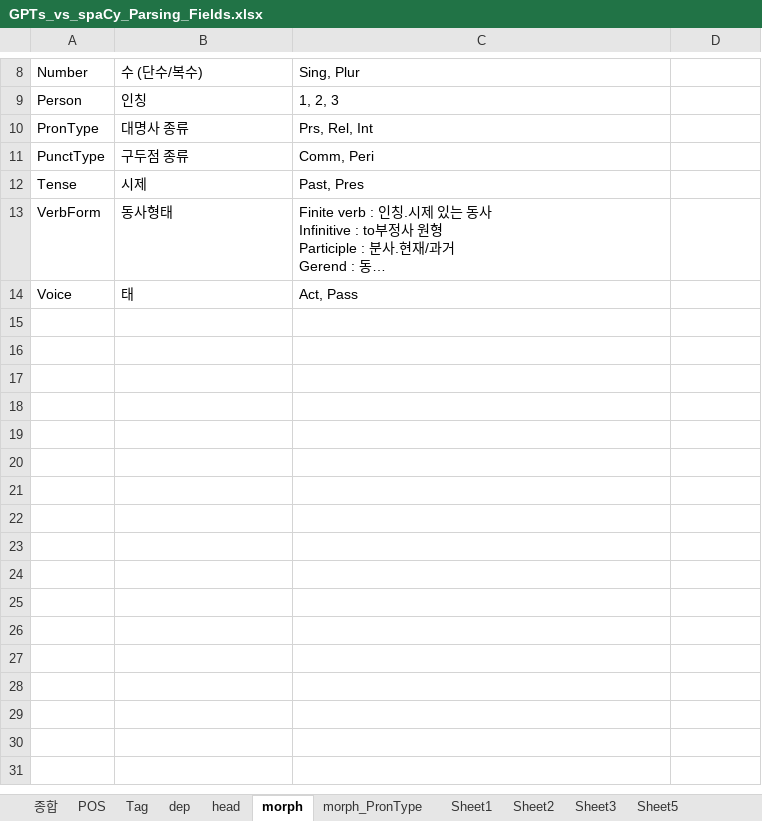
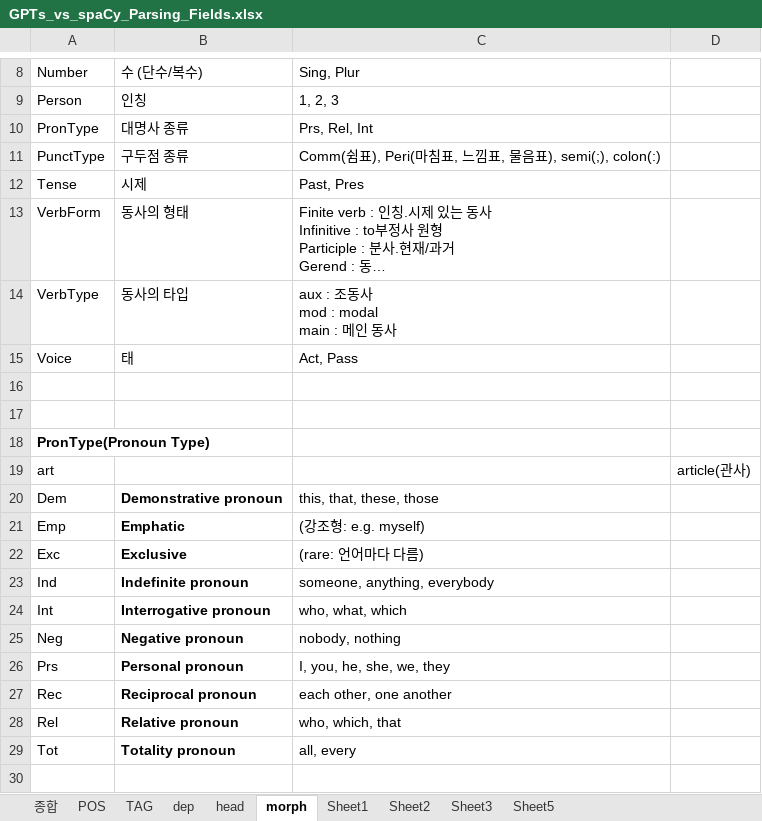
Before and after one commit to DrawEnglish/drawenglish-api, an Excel workbook: GPTs_vs_spaCy_Parsing_Fields.xlsx, sheet morph, drawn as a sheet; only a part is shown, gaps mark what is left out; long unchanged cells end in …; values as stored, in another font and other column widths than the file's, no borders; ↵ is a line break in a cell; the diff covers the shown part only; the diff names each change by its address in the sheet, - before the commit and + after, or states it on an @@ line.

```diff
--- a/GPTs_vs_spaCy_Parsing_Fields.xlsx (sheet morph)
+++ b/GPTs_vs_spaCy_Parsing_Fields.xlsx (sheet morph)
-sheet tab: Tag
+sheet tab: TAG
-sheet tab: morph_PronType
-C11: Comm, Peri
+C11: Comm(쉼표), Peri(마침표, 느낌표, 물음표), semi(;), colon(:)
-B13: 동사형태
+B13: 동사의 형태
+row 14: VerbType | 동사의 타입 | aux : 조동사 ↵ mod : modal ↵ main : 메인 동사
+row 16: (empty)
+row 17: (empty)
+row 18: PronType(Pronoun Type)
+row 19: art |  |  | article(관사)
+row 20: Dem | Demonstrative pronoun | this, that, these, those
+row 21: Emp | Emphatic | (강조형: e.g. myself)
+row 22: Exc | Exclusive | (rare: 언어마다 다름)
+row 23: Ind | Indefinite pronoun | someone, anything, everybody
+row 24: Int | Interrogative pronoun | who, what, which
+row 25: Neg | Negative pronoun | nobody, nothing
+row 26: Prs | Personal pronoun | I, you, he, she, we, they
+row 27: Rec | Reciprocal pronoun | each other, one another
+row 28: Rel | Relative pronoun | who, which, that
+row 29: Tot | Totality pronoun | all, every
+row 30: (empty)
```
Also changed, not shown: 9 added rows elsewhere in this sheet, sheet dep, sheet POS, sheet Sheet2, sheet TAG, 5 other files.
